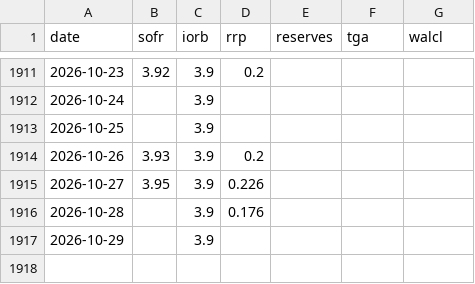
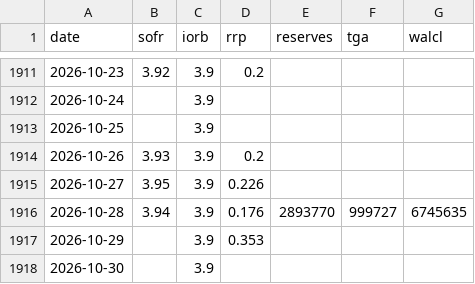
Before and after one commit to henrylin1009/us-rates-monitor, a CSV file: docs/data/funding.csv, drawn as a sheet; only a part is shown, gaps mark what is left out.

```diff
--- a/docs/data/funding.csv
+++ b/docs/data/funding.csv
@@ -1915,3 +1915,4 @@ date,sofr,iorb,rrp,reserves,tga,walcl
 2026-10-27,3.95,3.9,0.226,,,
-2026-10-28,,3.9,0.176,,,
-2026-10-29,,3.9,,,,
+2026-10-28,3.94,3.9,0.176,2893770,999727,6745635
+2026-10-29,,3.9,0.353,,,
+2026-10-30,,3.9,,,,
```
Also changed, not shown: docs/data/pce.csv, docs/data/releases.csv, 12 other files.
